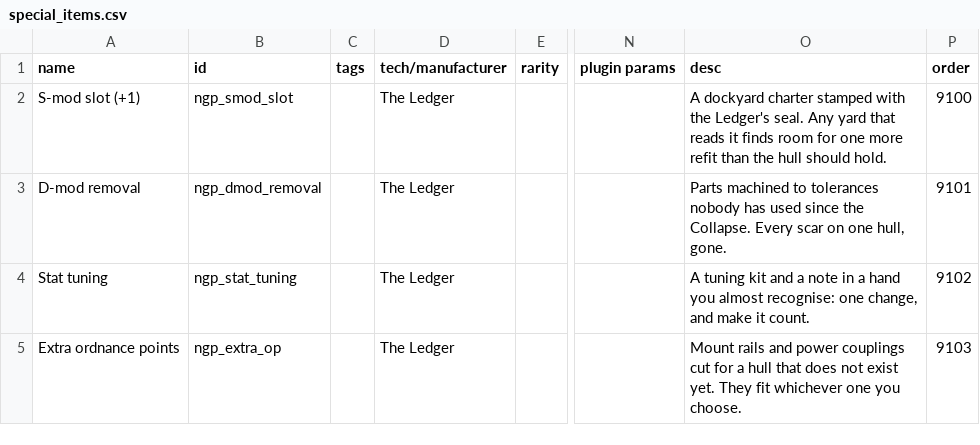
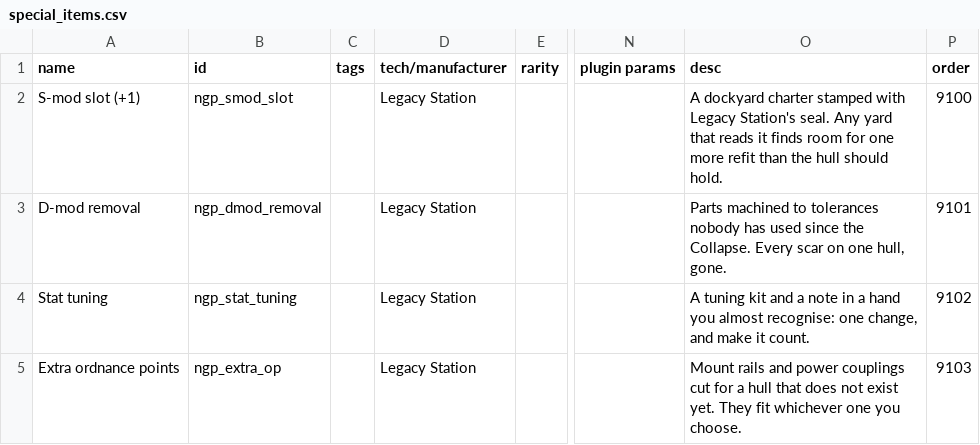
Before and after one commit to andrzejsokolowski/starsector-newgameplus-renewed, a CSV file: data/campaign/special_items.csv, drawn as a sheet; only a part is shown, gaps mark what is left out; the diff names each change by its address in the sheet, - before the commit and + after, or states it on an @@ line.

```diff
--- a/data/campaign/special_items.csv
+++ b/data/campaign/special_items.csv
-D2:D5 (tech/manufacturer): The Ledger
+D2:D5 (tech/manufacturer): Legacy Station
-O2 (desc): …stamped with the Ledger's seal. Any…
+O2 (desc): …stamped with Legacy Station's seal. Any…
```
Also changed, not shown: data/characters/skills/skill_data.csv, data/hullmods/hull_mods.csv, 13 other files.
